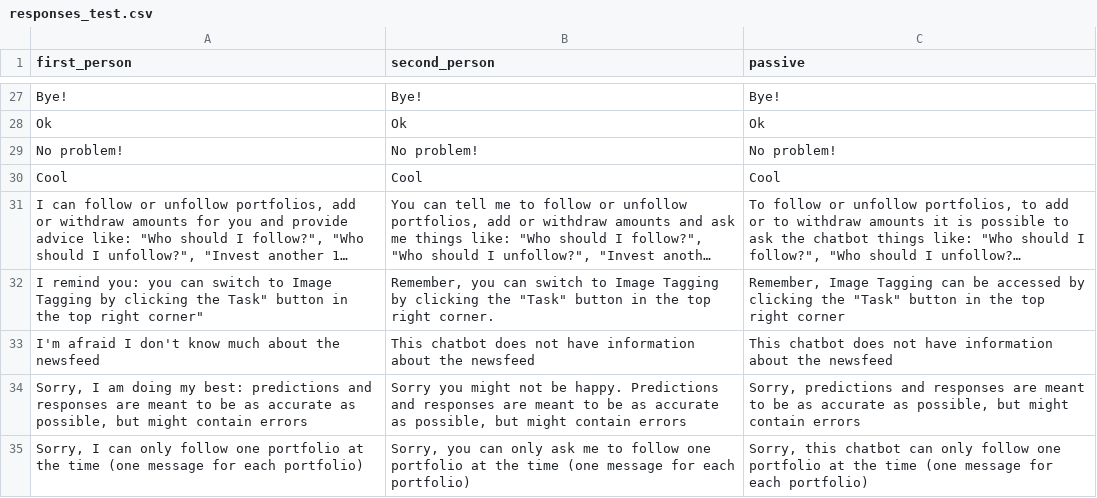
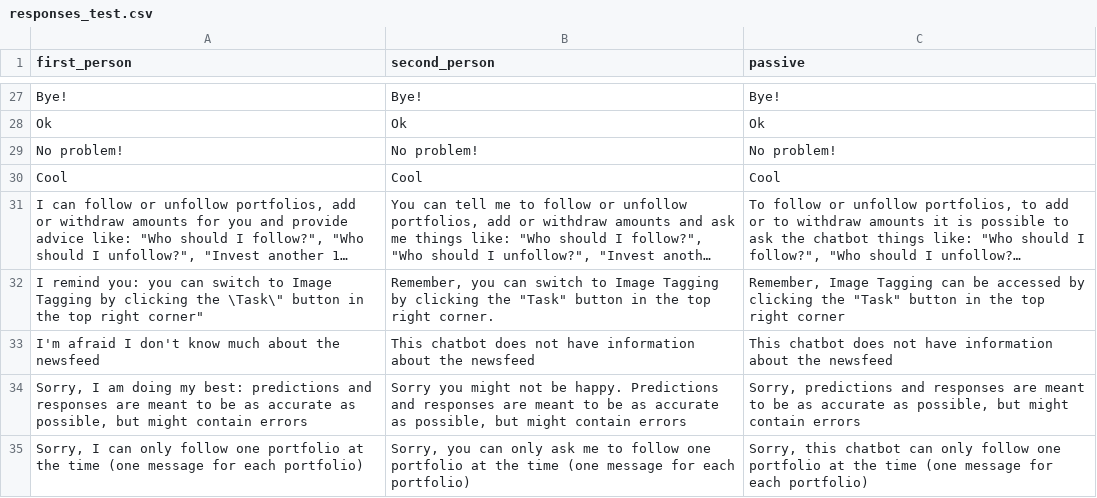
Before and after one commit to ecostanza/SocialTradingChatbot, a CSV file: rasachat/responses_test.csv, drawn as a sheet; only a part is shown, gaps mark what is left out; long unchanged cells end in …; the diff names each change by its address in the sheet, - before the commit and + after, or states it on an @@ line.

Commit message:
update responses and correspondings in action

```diff
--- a/rasachat/responses_test.csv
+++ b/rasachat/responses_test.csv
-A32 (first_person): …clicking the Task" button in…
+A32 (first_person): …clicking the \Task\" button in…
```
Also changed, not shown: 1 other file.
